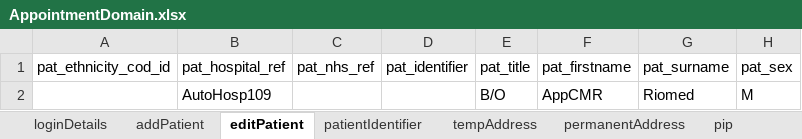
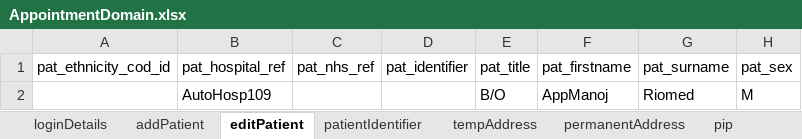
Before and after one commit to manojvyavahare27/ReleaseC4Automation, an Excel workbook: ExcelFiles/AppointmentDomain.xlsx, sheet editPatient, drawn as a sheet; only a part is shown; values as stored, in another font and other column widths than the file's, no borders; the diff names each change by its address in the sheet, - before the commit and + after, or states it on an @@ line.

```diff
--- a/ExcelFiles/AppointmentDomain.xlsx (sheet editPatient)
+++ b/ExcelFiles/AppointmentDomain.xlsx (sheet editPatient)
-F2 (pat_firstname): AppCMR
+F2 (pat_firstname): AppManoj
```
Also changed, not shown: sheet patientIdentifier, sheet addPatient, 1 other file.
